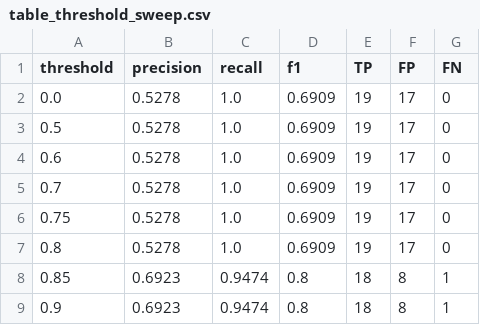
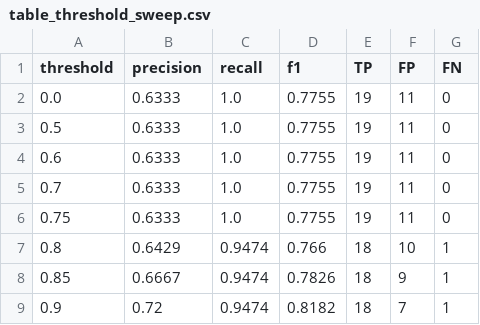
Before and after one commit to Amena15/VisSpec, a CSV file: paper_assets/table_threshold_sweep.csv, drawn as a sheet.

Commit message:
final frozen evaluation: gpt-oss-120b on Groq (one-call harness)
Reported results (threshold 0.90, n=36): LLM-only and HYBRID both reach
P=0.720, R=0.947, F1=0.818 (run 3); mean +/- SD over the two complete
one-call runs: F1 = 0.841 +/- 0.032, per-case stability 0.778.

- run_frozen_eval.py: one provider call per case feeds both the LLM-only
  and the HYBRID path (logic verified equivalent to the frozen Validator
  on all 36 cases); fatal 401/403 abort after 3 consecutive failures
  (exit 2, INCOMPLETE, sanitized status/body); every attempted case is
  recorded, including the aborting one; redaction extended to gsk_/xai_
  key prefixes; --out-dir outside the repo no longer crashes.
- 08_final_report.py: paper tables/figures from COMPLETE runs only, with
  a harness guard that refuses to pool one-call and two-call runs.
- tests/unit/test_auth_abort_main.py: mocked main() coverage of the
  fatal-auth-abort contract (20 tests pass).
- backend/attempts_log.md: full attempt history (OVH 403 not completed,
  run 2 INCOMPLETE infrastructure-only, runs 3-4 COMPLETE and reported,
  run 1 excluded as two-call).
- README/FREEZE: OVH removed from the paper-facing text; paper_numbers.md
  added with the headline numbers and the stated limitations.

```diff
--- a/paper_assets/table_threshold_sweep.csv
+++ b/paper_assets/table_threshold_sweep.csv
@@ -1,9 +1,9 @@
 threshold,precision,recall,f1,TP,FP,FN
-0.0,0.5278,1.0,0.6909,19,17,0
-0.5,0.5278,1.0,0.6909,19,17,0
-0.6,0.5278,1.0,0.6909,19,17,0
-0.7,0.5278,1.0,0.6909,19,17,0
-0.75,0.5278,1.0,0.6909,19,17,0
-0.8,0.5278,1.0,0.6909,19,17,0
-0.85,0.6923,0.9474,0.8,18,8,1
-0.9,0.6923,0.9474,0.8,18,8,1
+0.0,0.6333,1.0,0.7755,19,11,0
+0.5,0.6333,1.0,0.7755,19,11,0
+0.6,0.6333,1.0,0.7755,19,11,0
+0.7,0.6333,1.0,0.7755,19,11,0
+0.75,0.6333,1.0,0.7755,19,11,0
+0.8,0.6429,0.9474,0.766,18,10,1
+0.85,0.6667,0.9474,0.7826,18,9,1
+0.9,0.72,0.9474,0.8182,18,7,1
```
Also changed, not shown: paper_assets/table_overall_metrics.csv, paper_assets/table_per_class_metrics.csv, 36 other files.
